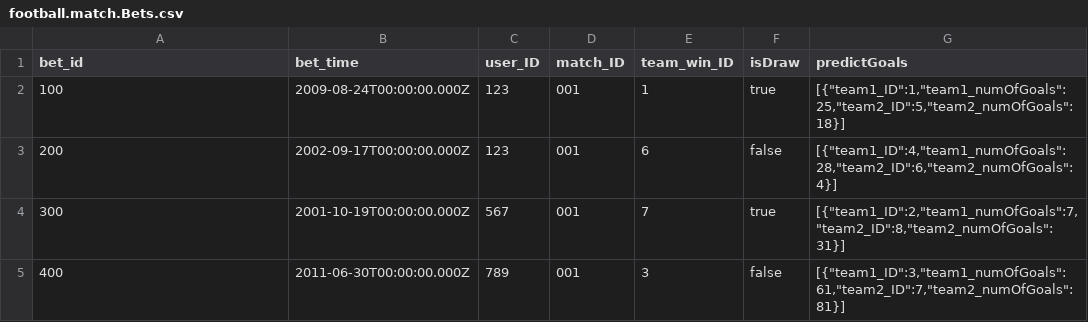
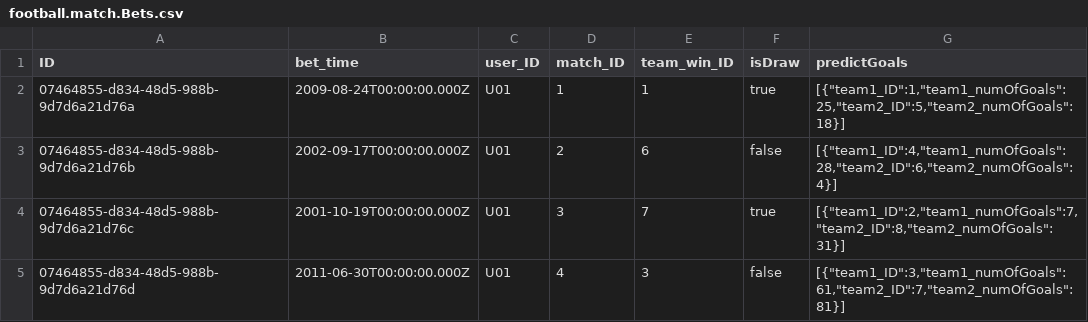
Before and after one commit to KevinIT0309/CapFootBallMatch, a CSV file: capfootballmatch/assets/data/football.match.Bets.csv, drawn as a sheet.

Commit message:
#update schema #update mock data #add cdsrc.json

```diff
--- a/capfootballmatch/assets/data/football.match.Bets.csv
+++ b/capfootballmatch/assets/data/football.match.Bets.csv
@@ -1,5 +1,5 @@
-bet_id,bet_time,user_ID,match_ID,team_win_ID,isDraw,predictGoals
-100,2009-08-24T00:00:00.000Z,123,001,1,true,"[{""team1_ID"":1,""team1_numOfGoals"":25,""team2_ID"":5,""team2_numOfGoals"":18}]"
-200,2002-09-17T00:00:00.000Z,123,001,6,false,"[{""team1_ID"":4,""team1_numOfGoals"":28,""team2_ID"":6,""team2_numOfGoals"":4}]"
-300,2001-10-19T00:00:00.000Z,567,001,7,true,"[{""team1_ID"":2,""team1_numOfGoals"":7,""team2_ID"":8,""team2_numOfGoals"":31}]"
-400,2011-06-30T00:00:00.000Z,789,001,3,false,"[{""team1_ID"":3,""team1_numOfGoals"":61,""team2_ID"":7,""team2_numOfGoals"":81}]"
+ID,bet_time,user_ID,match_ID,team_win_ID,isDraw,predictGoals
+07464855-d834-48d5-988b-9d7d6a21d76a,2009-08-24T00:00:00.000Z,U01,1,1,true,"[{""team1_ID"":1,""team1_numOfGoals"":25,""team2_ID"":5,""team2_numOfGoals"":18}]"
+07464855-d834-48d5-988b-9d7d6a21d76b,2002-09-17T00:00:00.000Z,U01,2,6,false,"[{""team1_ID"":4,""team1_numOfGoals"":28,""team2_ID"":6,""team2_numOfGoals"":4}]"
+07464855-d834-48d5-988b-9d7d6a21d76c,2001-10-19T00:00:00.000Z,U01,3,7,true,"[{""team1_ID"":2,""team1_numOfGoals"":7,""team2_ID"":8,""team2_numOfGoals"":31}]"
+07464855-d834-48d5-988b-9d7d6a21d76d,2011-06-30T00:00:00.000Z,U01,4,3,false,"[{""team1_ID"":3,""team1_numOfGoals"":61,""team2_ID"":7,""team2_numOfGoals"":81}]"
```
Also changed, not shown: capfootballmatch/assets/data/football.match.Matches.csv, 9 other files.
